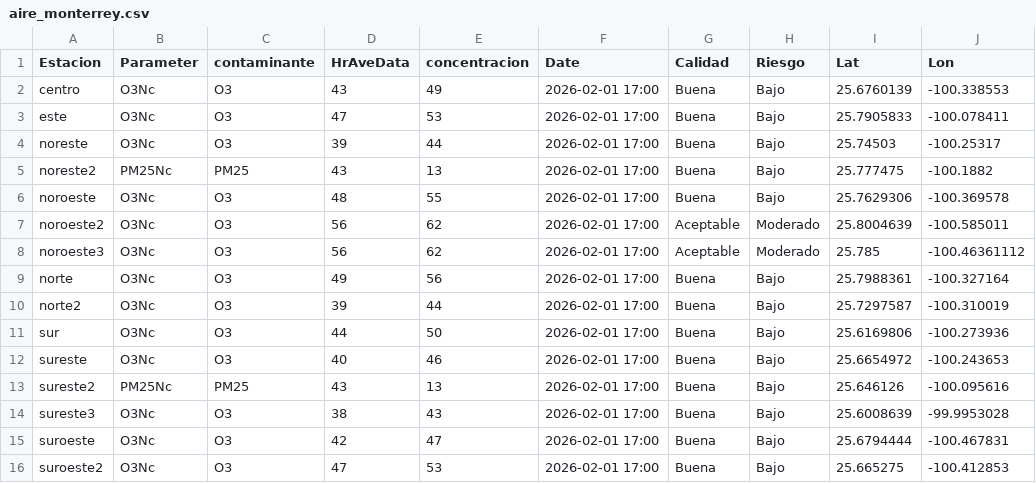
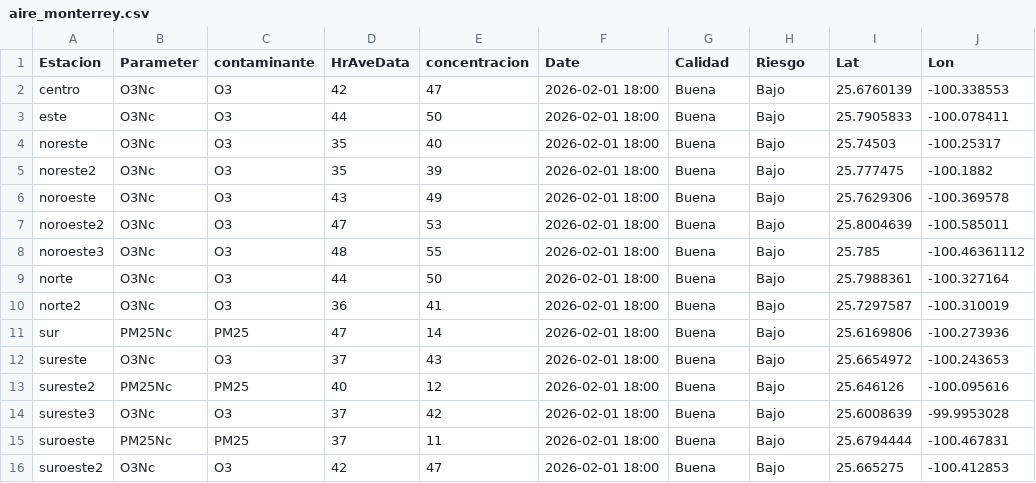
Before and after one commit to LuisRodarteC/AIRENL, a CSV file: aire_monterrey.csv, drawn as a sheet; only a part is shown; the diff names each change by its address in the sheet, - before the commit and + after, or states it on an @@ line.

```diff
--- a/aire_monterrey.csv
+++ b/aire_monterrey.csv
-D2 (HrAveData): 43
+D2 (HrAveData): 42
-E2 (concentracion): 49
+E2 (concentracion): 47
-F2:F16 (Date): 2026-02-01 17:00
+F2:F16 (Date): 2026-02-01 18:00
-D3 (HrAveData): 47
+D3 (HrAveData): 44
-E3 (concentracion): 53
+E3 (concentracion): 50
-D4 (HrAveData): 39
+D4 (HrAveData): 35
-E4 (concentracion): 44
+E4 (concentracion): 40
-B5 (Parameter): PM25Nc
+B5 (Parameter): O3Nc
-C5 (contaminante): PM25
+C5 (contaminante): O3
-D5 (HrAveData): 43
+D5 (HrAveData): 35
-E5 (concentracion): 13
+E5 (concentracion): 39
-D6 (HrAveData): 48
+D6 (HrAveData): 43
-E6 (concentracion): 55
+E6 (concentracion): 49
-D7 (HrAveData): 56
+D7 (HrAveData): 47
-E7 (concentracion): 62
+E7 (concentracion): 53
-G7:G8 (Calidad): Aceptable
+G7:G8 (Calidad): Buena
-H7:H8 (Riesgo): Moderado
+H7:H8 (Riesgo): Bajo
-D8 (HrAveData): 56
+D8 (HrAveData): 48
-E8 (concentracion): 62
+E8 (concentracion): 55
-D9 (HrAveData): 49
+D9 (HrAveData): 44
-E9 (concentracion): 56
+E9 (concentracion): 50
-D10 (HrAveData): 39
+D10 (HrAveData): 36
-E10 (concentracion): 44
+E10 (concentracion): 41
-B11 (Parameter): O3Nc
+B11 (Parameter): PM25Nc
-C11 (contaminante): O3
+C11 (contaminante): PM25
-D11 (HrAveData): 44
+D11 (HrAveData): 47
-E11 (concentracion): 50
+E11 (concentracion): 14
-D12 (HrAveData): 40
+D12 (HrAveData): 37
-E12 (concentracion): 46
+E12 (concentracion): 43
-D13 (HrAveData): 43
+D13 (HrAveData): 40
-E13 (concentracion): 13
+E13 (concentracion): 12
-D14 (HrAveData): 38
+D14 (HrAveData): 37
-E14 (concentracion): 43
+E14 (concentracion): 42
-B15 (Parameter): O3Nc
+B15 (Parameter): PM25Nc
-C15 (contaminante): O3
+C15 (contaminante): PM25
-D15 (HrAveData): 42
+D15 (HrAveData): 37
-E15 (concentracion): 47
+E15 (concentracion): 11
-D16 (HrAveData): 47
+D16 (HrAveData): 42
-E16 (concentracion): 53
+E16 (concentracion): 47
```
Also changed, not shown: aire_indice_api_ancho.csv, aire_indice_api_ancho_historico.csv.
